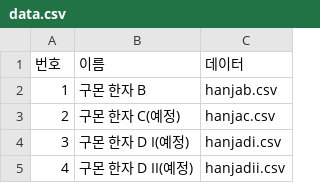
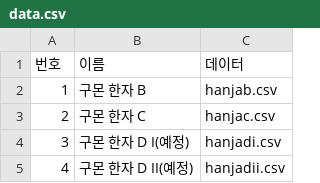
Before and after one commit to mimichocho-lab/HanjaClaude, a CSV file: public/data/data.csv, drawn as a sheet; only a part is shown.

```diff
--- a/public/data/data.csv
+++ b/public/data/data.csv
@@ -2,3 +2,3 @@
 1,구몬 한자 B,hanjab.csv
-2,구몬 한자 C(예정),hanjac.csv
+2,구몬 한자 C,hanjac.csv
 3,구몬 한자 D I(예정),hanjadi.csv
```
Also changed, not shown: 7 other files.
